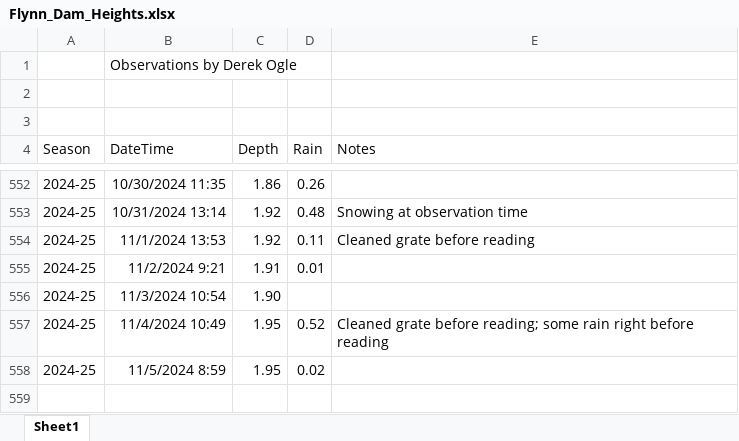
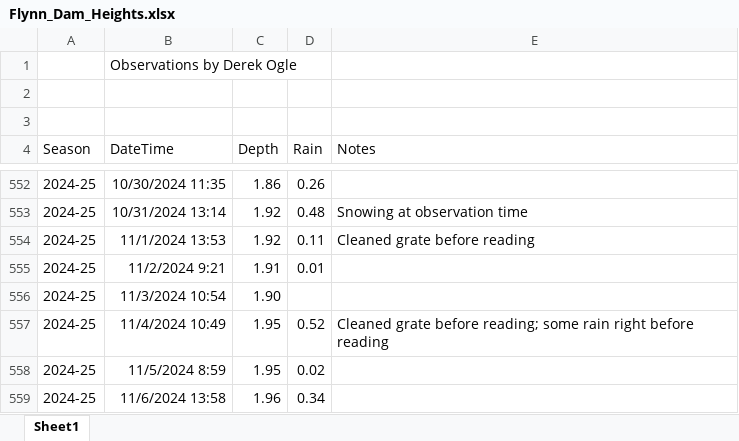
Before and after one commit to droglenc/droglenc.github.io, an Excel workbook: portfolio/posts/_data/Flynn_Dam_Heights.xlsx, sheet Sheet1, drawn as a sheet; only a part is shown, gaps mark what is left out; values as stored, in another font and other column widths than the file's, no borders; the diff names each change by its address in the sheet, - before the commit and + after, or states it on an @@ line.

```diff
--- a/portfolio/posts/_data/Flynn_Dam_Heights.xlsx (sheet Sheet1)
+++ b/portfolio/posts/_data/Flynn_Dam_Heights.xlsx (sheet Sheet1)
+row 559: 2024-25 | 11/6/2024 13:58 | 1.96 | 0.34
```
Also changed, not shown: 13 other files.
